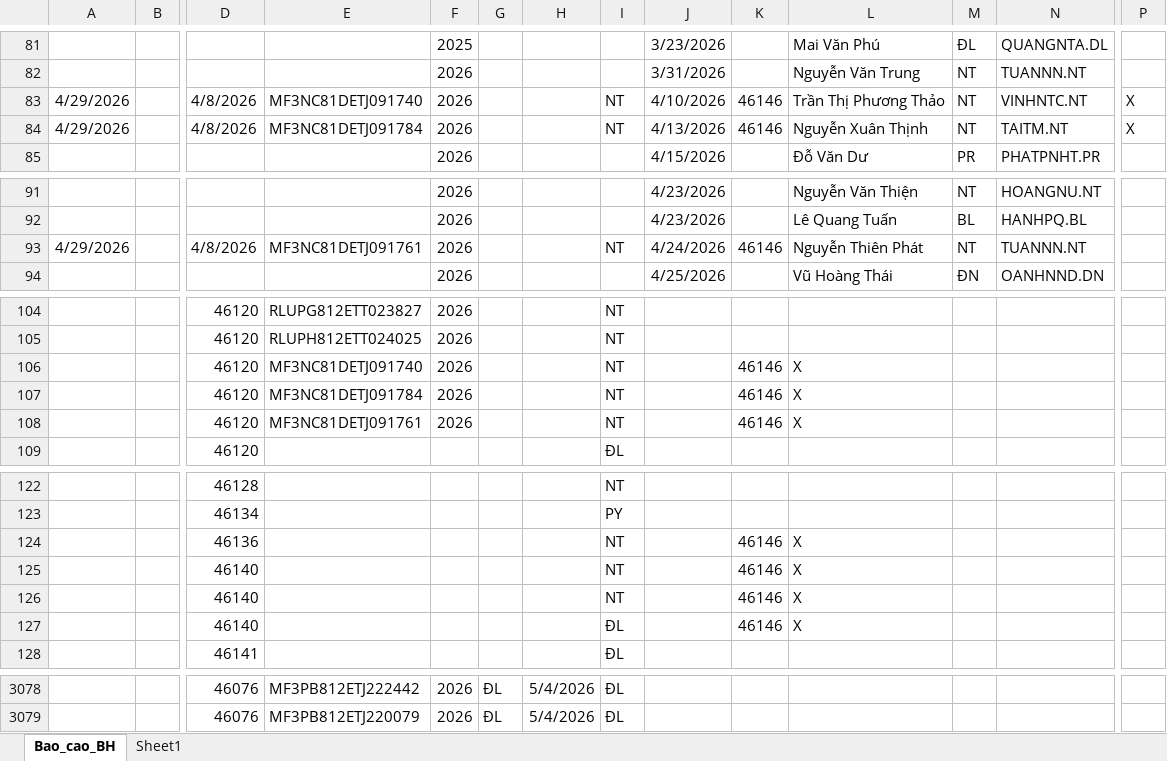
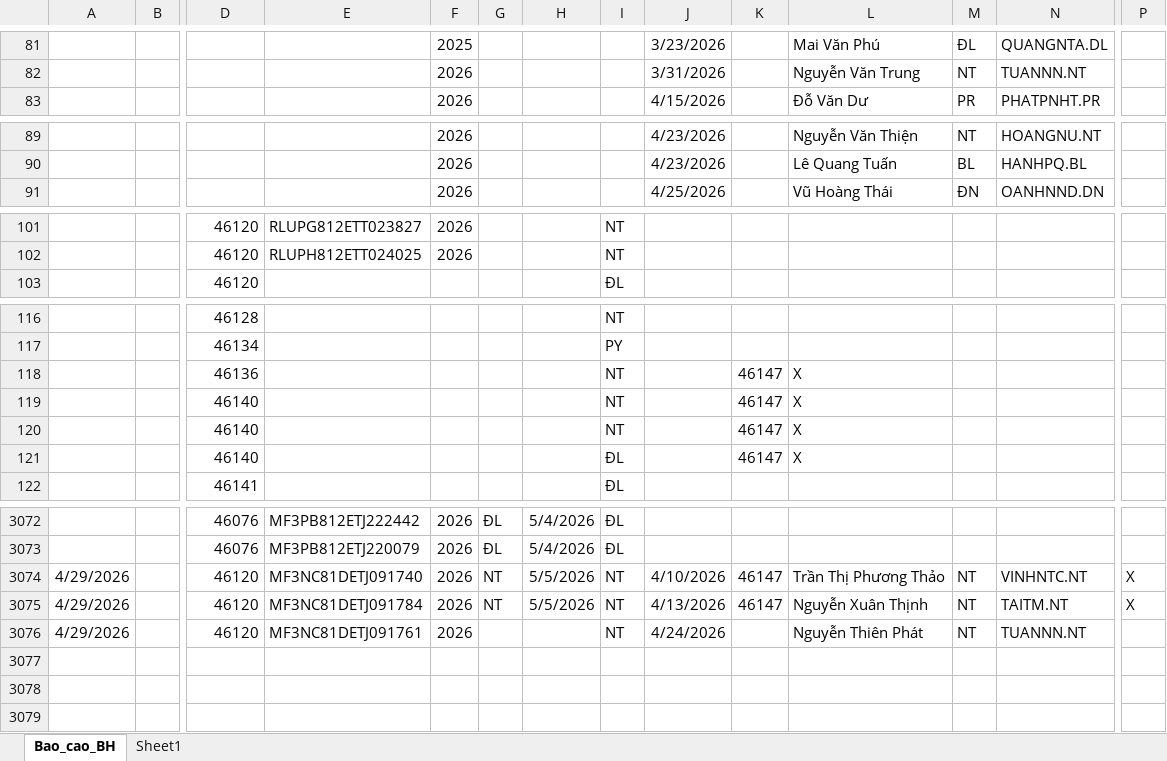
Before and after one commit to tinthanhgroup/Hang-hoa, an Excel workbook: data.xlsx, sheet Bao_cao_BH, drawn as a sheet; only a part is shown, gaps mark what is left out; values as stored, in another font and other column widths than the file's, no borders; table styles not drawn; removed rows and columns are numbered as before the commit, all else as after; rows hold the shown columns only; the diff covers the shown part only; the diff names each change by its address in the sheet, - before the commit and + after, or states it on an @@ line.

Commit message:
Data 05/05 08:25

```diff
--- a/data.xlsx (sheet Bao_cao_BH)
+++ b/data.xlsx (sheet Bao_cao_BH)
-row 83: 4/29/2026 |  | 4/8/2026 | MF3NC81DETJ091740 | 2026 |  |  | NT | 4/10/2026 | 46146 | Trần Thị Phương Thảo | NT | VINHNTC.NT | X
-row 84: 4/29/2026 |  | 4/8/2026 | MF3NC81DETJ091784 | 2026 |  |  | NT | 4/13/2026 | 46146 | Nguyễn Xuân Thịnh | NT | TAITM.NT | X
-row 93: 4/29/2026 |  | 4/8/2026 | MF3NC81DETJ091761 | 2026 |  |  | NT | 4/24/2026 | 46146 | Nguyễn Thiên Phát | NT | TUANNN.NT
-row 106:  |  | 46120 | MF3NC81DETJ091740 | 2026 |  |  | NT |  | 46146 | X
-row 107:  |  | 46120 | MF3NC81DETJ091784 | 2026 |  |  | NT |  | 46146 | X
-row 108:  |  | 46120 | MF3NC81DETJ091761 | 2026 |  |  | NT |  | 46146 | X
-K118:K121: 46146
+K118:K121: 46147
+row 3074: 4/29/2026 |  | 46120 | MF3NC81DETJ091740 | 2026 | NT | 5/5/2026 | NT | 4/10/2026 | 46147 | Trần Thị Phương Thảo | NT | VINHNTC.NT | X
+row 3075: 4/29/2026 |  | 46120 | MF3NC81DETJ091784 | 2026 | NT | 5/5/2026 | NT | 4/13/2026 | 46147 | Nguyễn Xuân Thịnh | NT | TAITM.NT | X
+row 3076: 4/29/2026 |  | 46120 | MF3NC81DETJ091761 | 2026 |  |  | NT | 4/24/2026 |  | Nguyễn Thiên Phát | NT | TUANNN.NT
```
Also changed, not shown: 2 edited cells elsewhere in this sheet.
